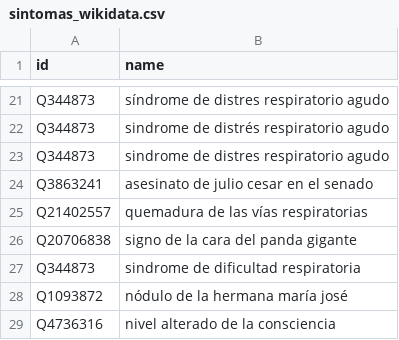
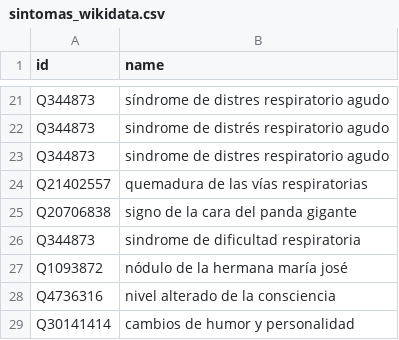
Before and after one commit to alemol/covidminer, a CSV file: resources/sintomas_wikidata.csv, drawn as a sheet; only a part is shown, gaps mark what is left out; the shorter side is filled out with more unchanged rows.

Commit message:
all symptoms support with canonical names

```diff
--- a/resources/sintomas_wikidata.csv
+++ b/resources/sintomas_wikidata.csv
@@ -23,3 +23,2 @@ Q344873	sindrome de distrés respiratorio agudo
 Q344873	sindrome de distres respiratorio agudo
-Q3863241	asesinato de julio cesar en el senado
 Q21402557	quemadura de las vías respiratorias
```
Also changed, not shown: 5 other files.
